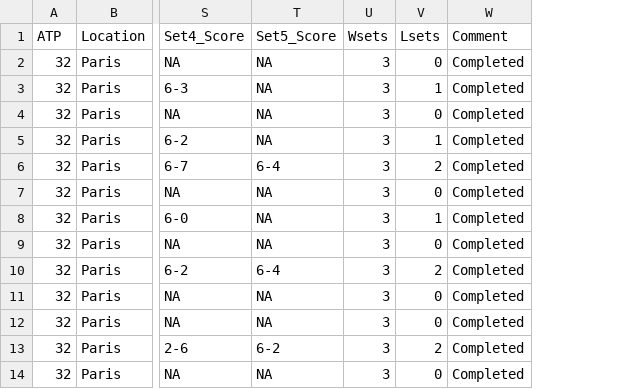
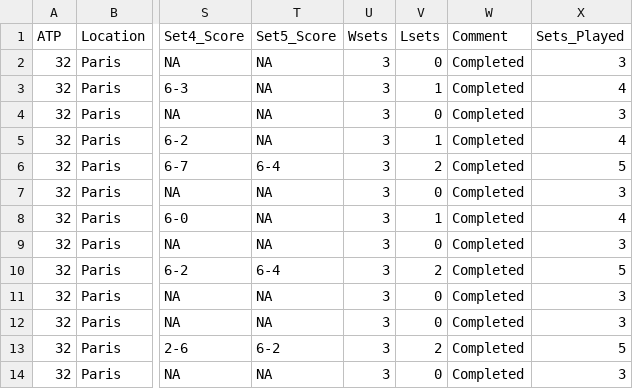
Before and after one commit to SeanRichterWalsh/R, a CSV file: Flexdashboard_20191022/frenchopen_2019.csv, drawn as a sheet; only a part is shown, gaps mark what is left out; the diff names each change by its address in the sheet, - before the commit and + after, or states it on an @@ line.

Commit message:
Add files via upload

```diff
--- a/Flexdashboard_20191022/frenchopen_2019.csv
+++ b/Flexdashboard_20191022/frenchopen_2019.csv
+column X (Sets_Played), rows 2-14: 3 | 4 | 3 | 4 | 5 | 3 | 4 | 3 | 5 | 3 | 3 | 5 | 3
```
